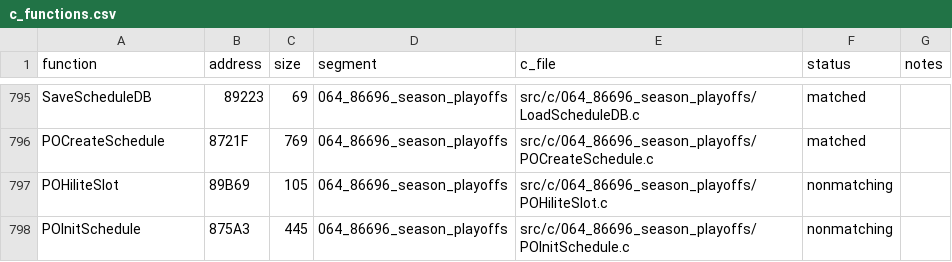
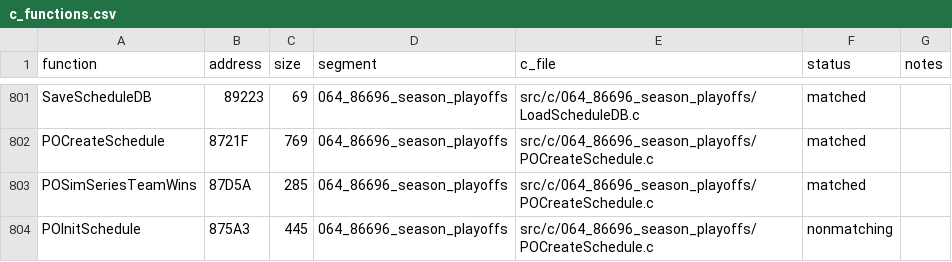
Before and after one commit to Mhopkinsinc/NHL95PC, a CSV file: tools/c_functions.csv, drawn as a sheet; only a part is shown, gaps mark what is left out; the diff covers the shown part only.

```diff
--- a/tools/c_functions.csv
+++ b/tools/c_functions.csv
@@ -796,3 +802,3 @@ SaveScheduleDB,89223,69,064_86696_season_playoffs,src/c/064_86696_season_playoff
 POCreateSchedule,8721F,769,064_86696_season_playoffs,src/c/064_86696_season_playoffs/POCreateSchedule.c,matched,
-POHiliteSlot,89B69,105,064_86696_season_playoffs,src/c/064_86696_season_playoffs/POHiliteSlot.c,nonmatching,
-POInitSchedule,875A3,445,064_86696_season_playoffs,src/c/064_86696_season_playoffs/POInitSchedule.c,nonmatching,
+POSimSeriesTeamWins,87D5A,285,064_86696_season_playoffs,src/c/064_86696_season_playoffs/POCreateSchedule.c,matched,
+POInitSchedule,875A3,445,064_86696_season_playoffs,src/c/064_86696_season_playoffs/POCreateSchedule.c,nonmatching,
```
Also changed, not shown: 9 added rows and 1 removed row elsewhere in this file, 3 other files.
